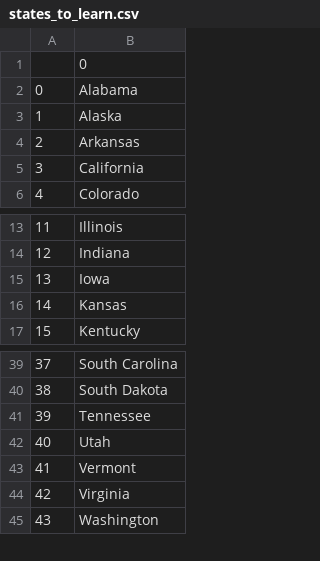
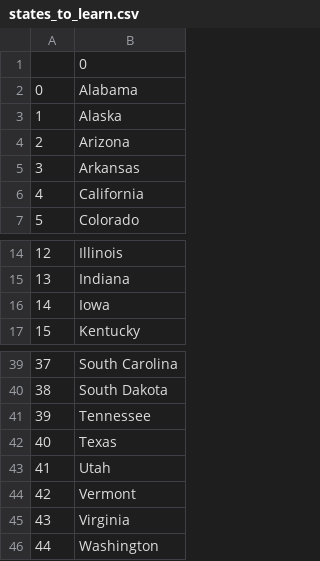
Before and after one commit to Zd092718/us-states-game, a CSV file: states_to_learn.csv, drawn as a sheet; only a part is shown, gaps mark what is left out; removed rows and columns are numbered as before the commit, all else as after; the diff names each change by its address in the sheet, - before the commit and + after, or states it on an @@ line.

Commit message:
refactored using list comprehension

```diff
--- a/states_to_learn.csv
+++ b/states_to_learn.csv
+row 4: 2 | Arizona
@@ column A renumbered from row 5 down @@
-row 16: 14 | Kansas
+row 42: 40 | Texas
```
Also changed, not shown: 1 other file.
